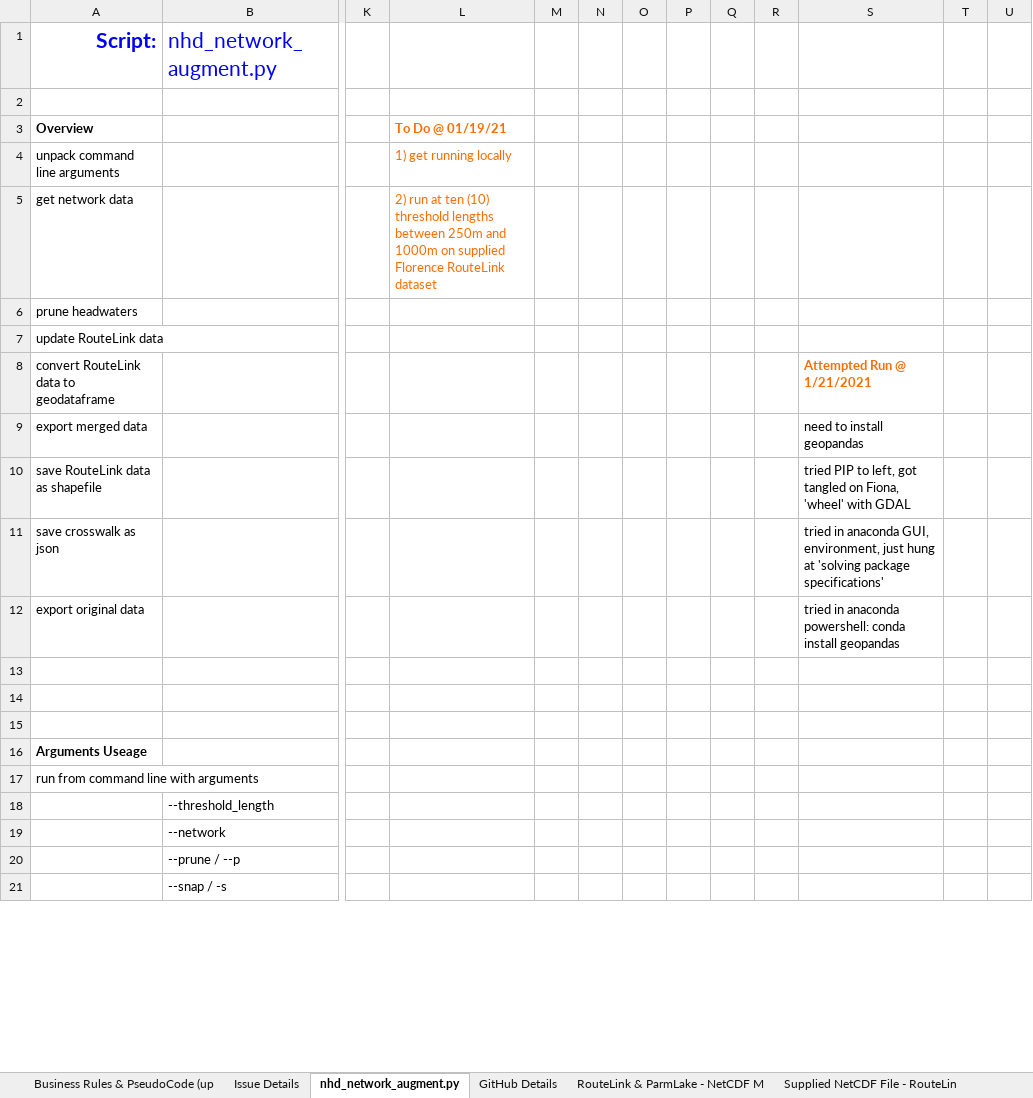
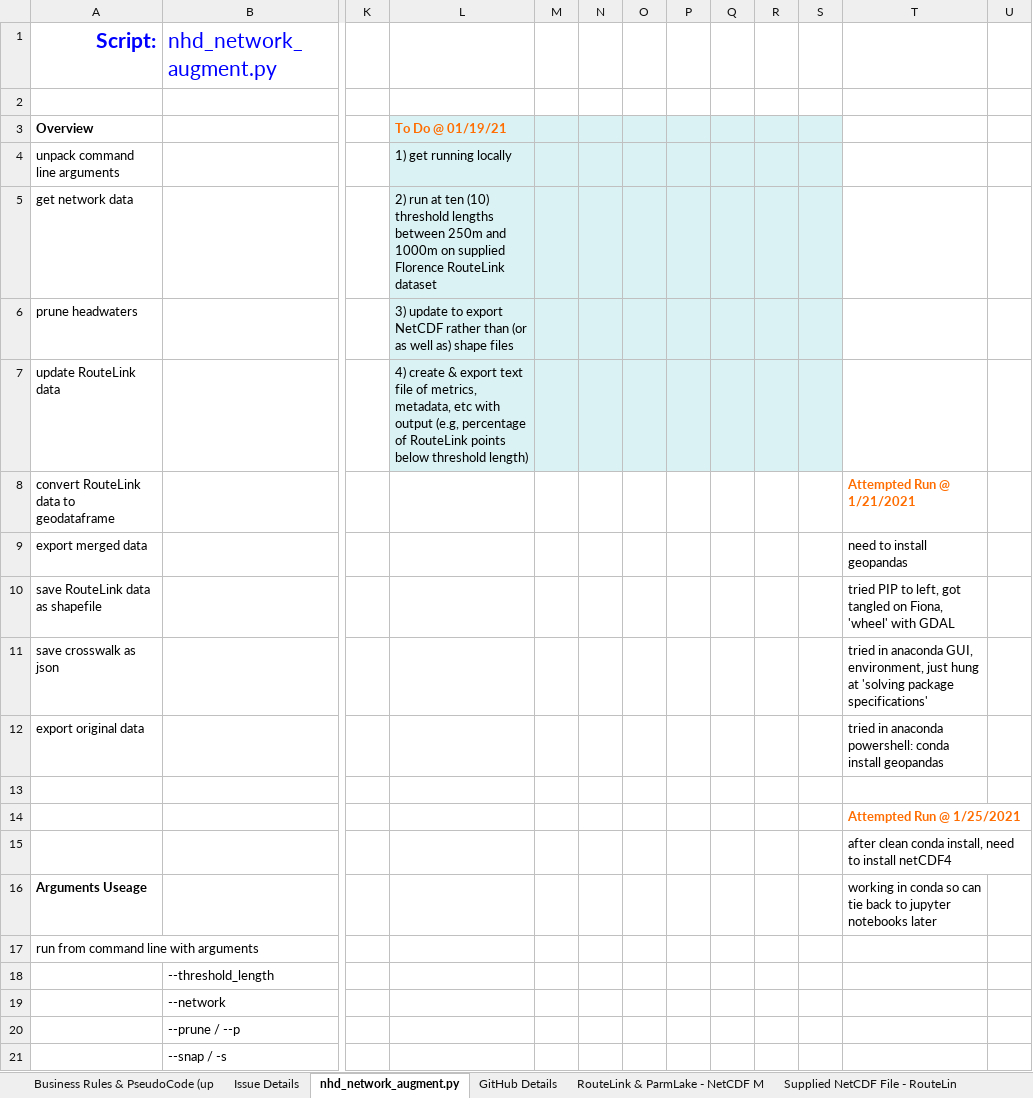
Before and after one commit to GregCocks-NOAA/t-route, an Excel workbook: working_documents/Short Segments - Working Notes - Greg Cocks - Jan. '21.xlsx, sheet nhd_network_augment.py, drawn as a sheet; only a part is shown, gaps mark what is left out; values as stored, in another font and other column widths than the file's, no borders; removed rows and columns are numbered as before the commit, all else as after; the diff names each change by its address in the sheet, - before the commit and + after, or states it on an @@ line.

```diff
--- a/working_documents/Short Segments - Working Notes - Greg Cocks - Jan. '21.xlsx (sheet nhd_network_augment.py)
+++ b/working_documents/Short Segments - Working Notes - Greg Cocks - Jan. '21.xlsx (sheet nhd_network_augment.py)
+column S, empty
-column T, empty
-L3:R7 fill: none
+L3:R7 fill: #DAF2F4
-L4:L5 text colour: #FF6D01
+L4:L5 text colour: black
-L6: (empty)
+L6: 3) update to export NetCDF rather than (or as well as) shape files
-L7: (empty)
+L7: 4) create & export text file of metrics, metadata, etc with output (e.g, percentage of RouteLink points below threshold length)
-T14: (empty)
+T14: Attempted Run @ 1/25/2021
-T15: (empty)
+T15: after clean conda install, need to install netCDF4
-T16: (empty)
+T16: working in conda so can tie back to jupyter notebooks later
```
Also changed, not shown: other sheet tabs, charts or pictures, 54 other files.
